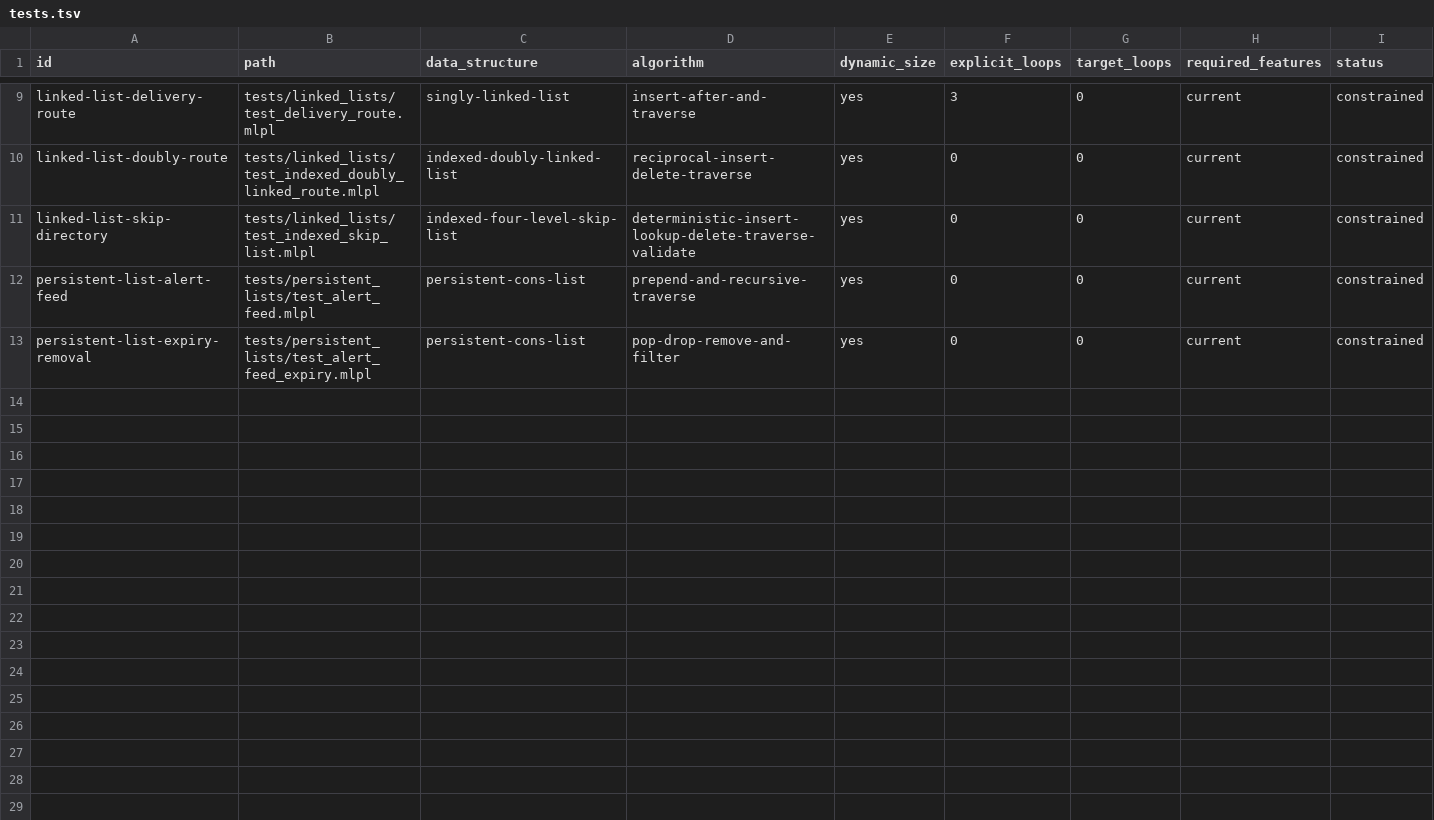
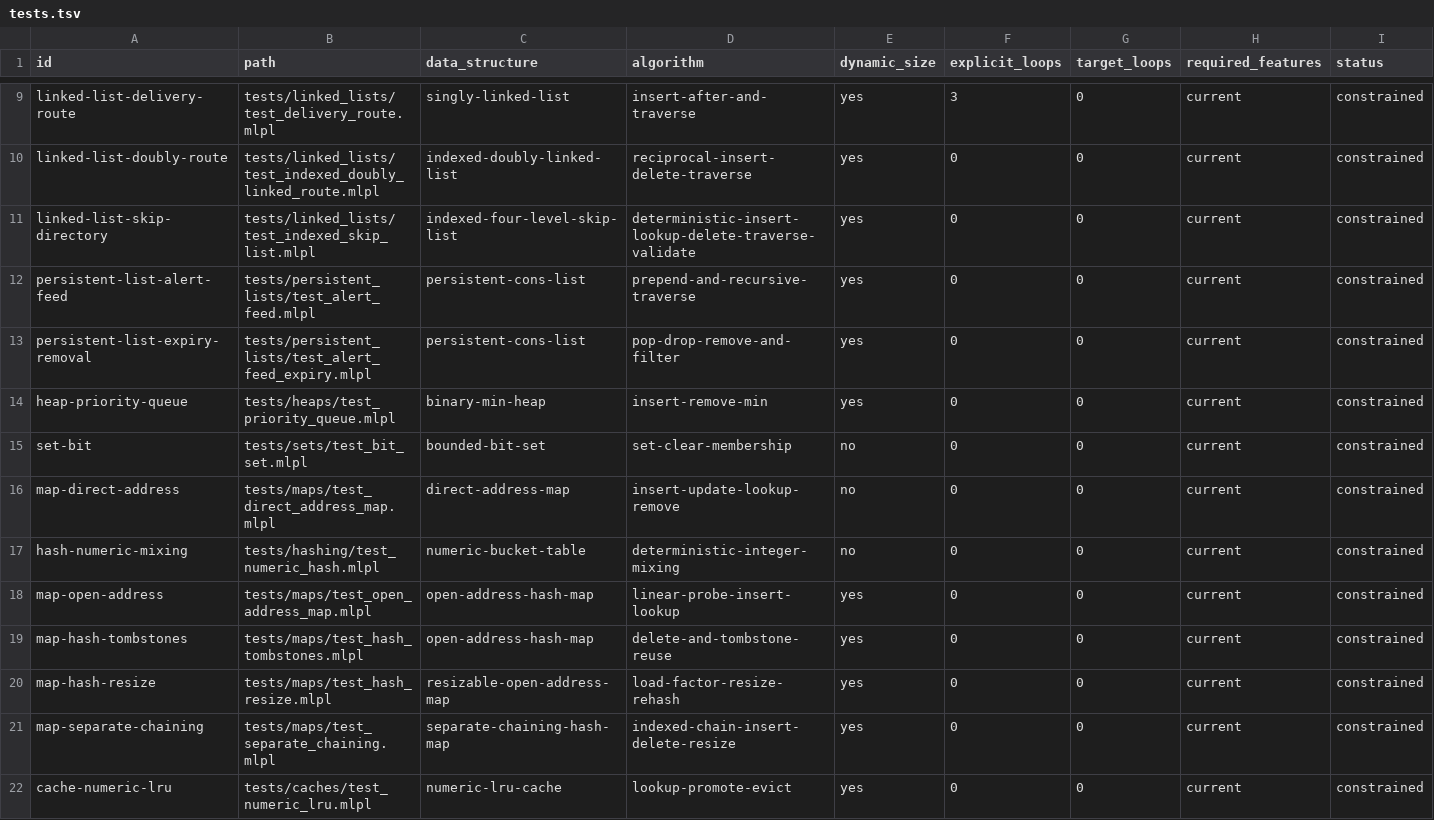
Before and after one commit to sw-ml-study/demo-data-structures, a TSV file: catalog/tests.tsv, drawn as a sheet; only a part is shown, gaps mark what is left out; the diff names each change by its address in the sheet, - before the commit and + after, or states it on an @@ line.

Commit message:
Migrate associative and priority data structures
Move sets, foundational hashing and maps, the priority queue, and the LRU cache into their dedicated teaching repository. Add 9 demos and 9 mlplunit conformance files, preserve shared src definitions and the hashing assessment, retain heap sort in demo-algorithms, and add routine standalone-web plus migration audits. Full gate: 18 demos and 30 native tests/cases passed.

```diff
--- a/catalog/tests.tsv
+++ b/catalog/tests.tsv
+row 14: heap-priority-queue | tests/heaps/test_priority_queue.mlpl | binary-min-heap | insert-remove-min | yes | 0 | 0 | current | constrained
+row 15: set-bit | tests/sets/test_bit_set.mlpl | bounded-bit-set | set-clear-membership | no | 0 | 0 | current | constrained
+row 16: map-direct-address | tests/maps/test_direct_address_map.mlpl | direct-address-map | insert-update-lookup-remove | no | 0 | 0 | current | constrained
+row 17: hash-numeric-mixing | tests/hashing/test_numeric_hash.mlpl | numeric-bucket-table | deterministic-integer-mixing | no | 0 | 0 | current | constrained
+row 18: map-open-address | tests/maps/test_open_address_map.mlpl | open-address-hash-map | linear-probe-insert-lookup | yes | 0 | 0 | current | constrained
+row 19: map-hash-tombstones | tests/maps/test_hash_tombstones.mlpl | open-address-hash-map | delete-and-tombstone-reuse | yes | 0 | 0 | current | constrained
+row 20: map-hash-resize | tests/maps/test_hash_resize.mlpl | resizable-open-address-map | load-factor-resize-rehash | yes | 0 | 0 | current | constrained
+row 21: map-separate-chaining | tests/maps/test_separate_chaining.mlpl | separate-chaining-hash-map | indexed-chain-insert-delete-resize | yes | 0 | 0 | current | constrained
+row 22: cache-numeric-lru | tests/caches/test_numeric_lru.mlpl | numeric-lru-cache | lookup-promote-evict | yes | 0 | 0 | current | constrained
```
Also changed, not shown: catalog/demos.tsv, 33 other files.
